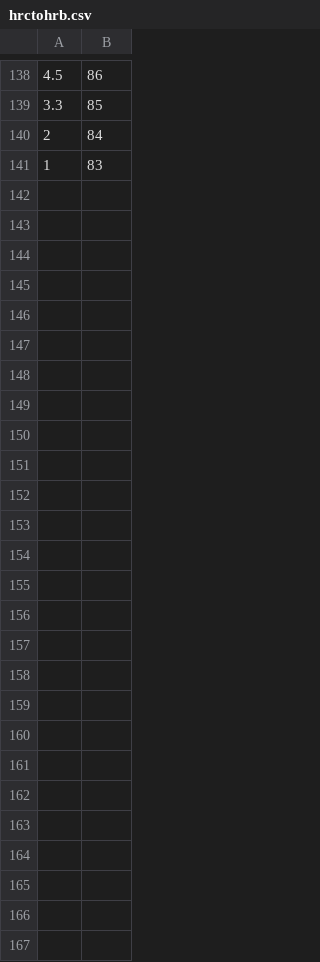
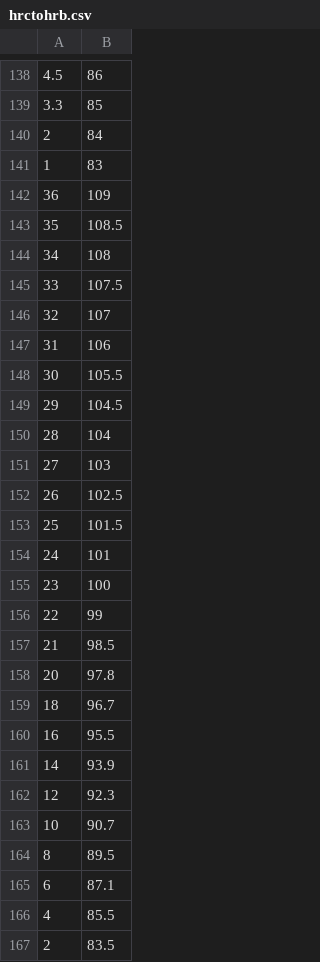
Before and after one commit to shatteredx/hardness, a CSV file: hrctohrb.csv, drawn as a sheet; only a part is shown, gaps mark what is left out; the diff names each change by its address in the sheet, - before the commit and + after, or states it on an @@ line.

Commit message:
Update hrctohrb.csv

```diff
--- a/hrctohrb.csv
+++ b/hrctohrb.csv
+row 142: 36 | 109
+row 143: 35 | 108.5
+row 144: 34 | 108
+row 145: 33 | 107.5
+row 146: 32 | 107
+row 147: 31 | 106
+row 148: 30 | 105.5
+row 149: 29 | 104.5
+row 150: 28 | 104
+row 151: 27 | 103
+row 152: 26 | 102.5
+row 153: 25 | 101.5
+row 154: 24 | 101
+row 155: 23 | 100
+row 156: 22 | 99
+row 157: 21 | 98.5
+row 158: 20 | 97.8
+row 159: 18 | 96.7
+row 160: 16 | 95.5
+row 161: 14 | 93.9
+row 162: 12 | 92.3
+row 163: 10 | 90.7
+row 164: 8 | 89.5
+row 165: 6 | 87.1
+row 166: 4 | 85.5
+row 167: 2 | 83.5
```
